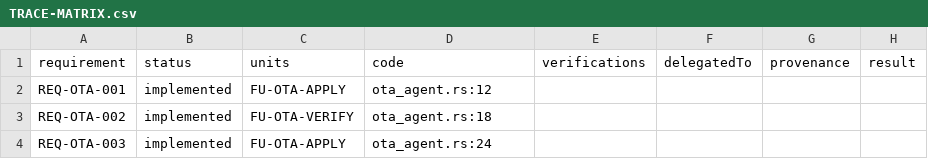
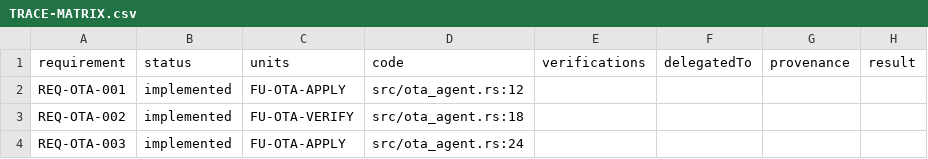
Before and after one commit to labeth/engineering-model-go, a CSV file: examples/coffee-fleet-ota-cloud-sample/subsystems/ota-agent/generated/TRACE-MATRIX.csv, drawn as a sheet.

```diff
--- a/examples/coffee-fleet-ota-cloud-sample/subsystems/ota-agent/generated/TRACE-MATRIX.csv
+++ b/examples/coffee-fleet-ota-cloud-sample/subsystems/ota-agent/generated/TRACE-MATRIX.csv
@@ -1,4 +1,4 @@
 requirement,status,units,code,verifications,delegatedTo,provenance,result
-REQ-OTA-001,implemented,FU-OTA-APPLY,ota_agent.rs:12,,,,
-REQ-OTA-002,implemented,FU-OTA-VERIFY,ota_agent.rs:18,,,,
-REQ-OTA-003,implemented,FU-OTA-APPLY,ota_agent.rs:24,,,,
+REQ-OTA-001,implemented,FU-OTA-APPLY,src/ota_agent.rs:12,,,,
+REQ-OTA-002,implemented,FU-OTA-VERIFY,src/ota_agent.rs:18,,,,
+REQ-OTA-003,implemented,FU-OTA-APPLY,src/ota_agent.rs:24,,,,
```
Also changed, not shown: examples/bedrock-pr-review-github-app-sample/generated/TRACE-MATRIX.csv, examples/coffee-fleet-ota-cloud-sample/generated/TRACE-MATRIX.csv, 10 other files.
